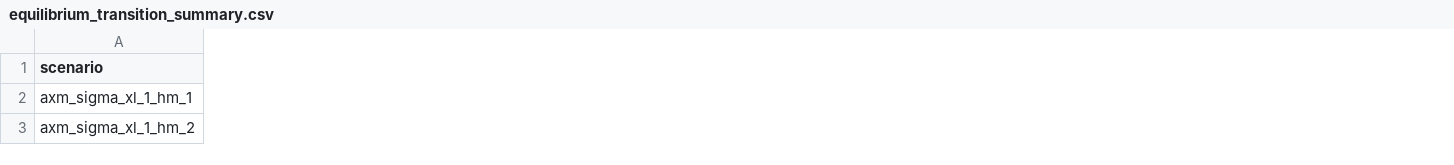
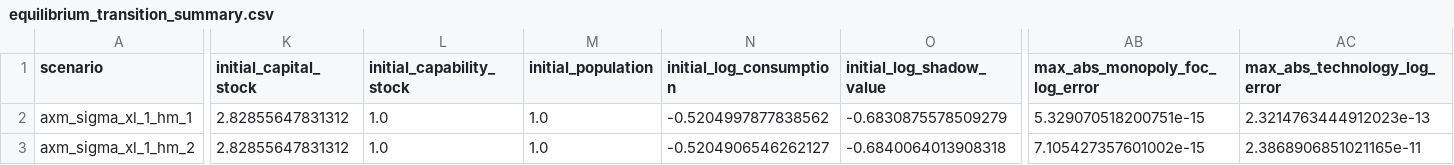
Before and after one commit to oliverpardo1979/AI-Future-Paper, a CSV file: numerical_axm/equilibrium_transition_summary.csv, drawn as a sheet; only a part is shown, gaps mark what is left out; the diff names each change by its address in the sheet, - before the commit and + after, or states it on an @@ line.

```diff
--- a/numerical_axm/equilibrium_transition_summary.csv
+++ b/numerical_axm/equilibrium_transition_summary.csv
+column K (initial_capital_stock), rows 2-3: 2.82855647831312 | 2.82855647831312
+column L (initial_capability_stock), rows 2-3: 1.0 | 1.0
+column M (initial_population), rows 2-3: 1.0 | 1.0
+column N (initial_log_consumption), rows 2-3: -0.5204997877838562 | -0.5204906546262127
+column O (initial_log_shadow_value), rows 2-3: -0.6830875578509279 | -0.6840064013908318
+column AB (max_abs_monopoly_foc_log_error), rows 2-3: 5.329070518200751e-15 | 7.105427357601002e-15
+column AC (max_abs_technology_log_error), rows 2-3: 2.3214763444912023e-13 | 2.3868906851021165e-11
```
Also changed, not shown: numerical_axm/audit_report.csv, 15 other files.
